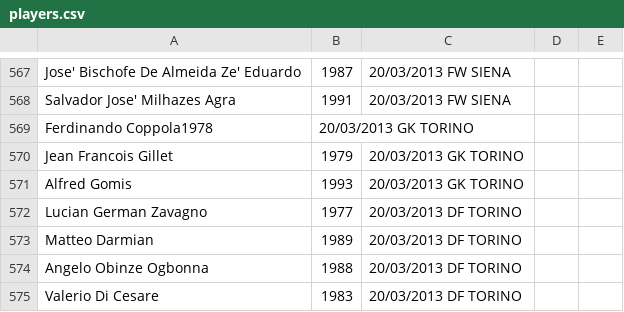
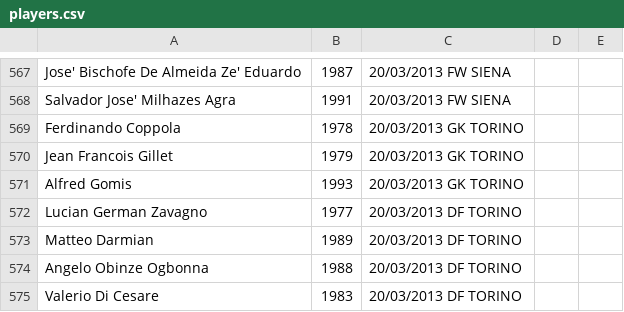
Before and after one commit to rfocardi/data, a CSV file: players.csv, drawn as a sheet; only a part is shown, gaps mark what is left out; removed rows and columns are numbered as before the commit, all else as after; the diff names each change by its address in the sheet, - before the commit and + after, or states it on an @@ line.

Commit message:
fix

```diff
--- a/players.csv
+++ b/players.csv
-row 569: Ferdinando Coppola1978 | 20/03/2013 GK TORINO
+row 569: Ferdinando Coppola | 1978 | 20/03/2013 GK TORINO
```
